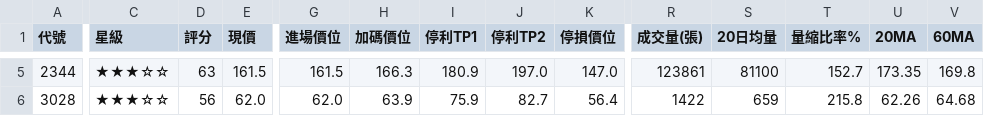
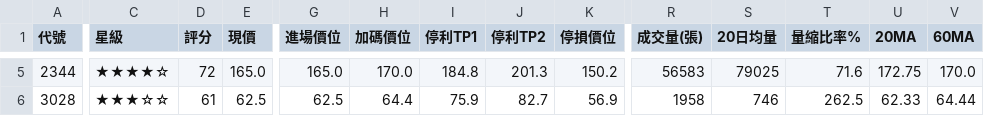
Before and after one commit to chihyuan913-glitch/tw-stock-strategy, a CSV file: strategies/04_cb_pricing_ambush/result.csv, drawn as a sheet; only a part is shown, gaps mark what is left out; the diff covers the shown part only; the diff names each change by its address in the sheet, - before the commit and + after, or states it on an @@ line.

```diff
--- a/strategies/04_cb_pricing_ambush/result.csv
+++ b/strategies/04_cb_pricing_ambush/result.csv
-C5 (星級): ★★★☆☆
+C5 (星級): ★★★★☆
-D5 (評分): 63
+D5 (評分): 72
-E5 (現價): 161.5
+E5 (現價): 165.0
-G5 (進場價位): 161.5
+G5 (進場價位): 165.0
-H5 (加碼價位): 166.3
+H5 (加碼價位): 170.0
-I5 (停利TP1): 180.9
+I5 (停利TP1): 184.8
-J5 (停利TP2): 197.0
+J5 (停利TP2): 201.3
-K5 (停損價位): 147.0
+K5 (停損價位): 150.2
-R5 (成交量(張)): 123861
+R5 (成交量(張)): 56583
-S5 (20日均量): 81100
+S5 (20日均量): 79025
-T5 (量縮比率%): 152.7
+T5 (量縮比率%): 71.6
-U5 (20MA): 173.35
+U5 (20MA): 172.75
-V5 (60MA): 169.8
+V5 (60MA): 170.0
-D6 (評分): 56
+D6 (評分): 61
-E6 (現價): 62.0
+E6 (現價): 62.5
-G6 (進場價位): 62.0
+G6 (進場價位): 62.5
-H6 (加碼價位): 63.9
+H6 (加碼價位): 64.4
-K6 (停損價位): 56.4
+K6 (停損價位): 56.9
-R6 (成交量(張)): 1422
+R6 (成交量(張)): 1958
-S6 (20日均量): 659
+S6 (20日均量): 746
-T6 (量縮比率%): 215.8
+T6 (量縮比率%): 262.5
-U6 (20MA): 62.26
+U6 (20MA): 62.33
-V6 (60MA): 64.68
+V6 (60MA): 64.44
```
Also changed, not shown: 1 added row, 1 removed row and 27 edited cells elsewhere in this file, strategies/02_institutional_momentum/result.csv, 13 other files.
